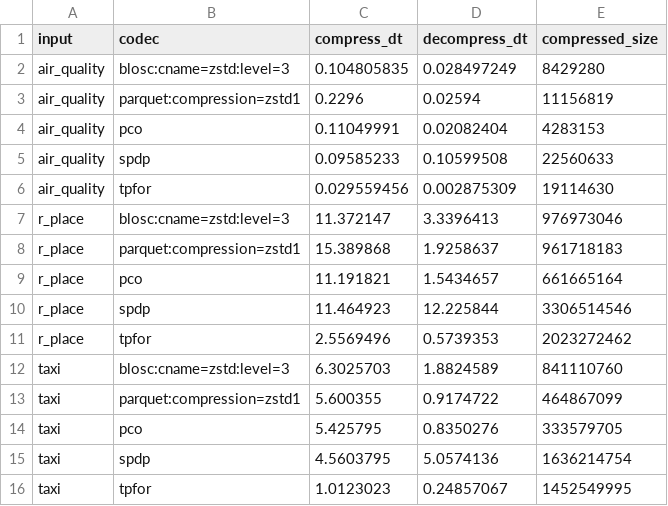
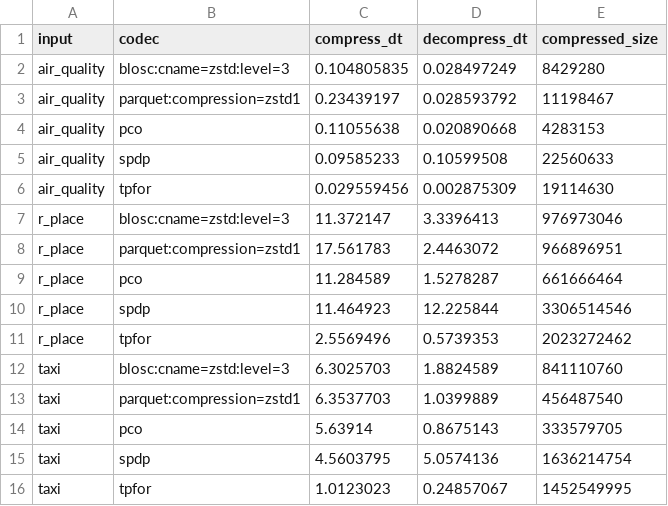
Before and after one commit to mwlon/pcodec, a CSV file: docs/benchmark_results/mbp_m3_max_rust1_82.csv (was docs/benchmark_results/mbp_m3_max.csv), drawn as a sheet.

```diff
--- a/docs/benchmark_results/mbp_m3_max.csv
+++ b/docs/benchmark_results/mbp_m3_max_rust1_82.csv
@@ -2,4 +2,4 @@ input,codec,compress_dt,decompress_dt,compressed_size
 air_quality,blosc:cname=zstd:level=3,0.104805835,0.028497249,8429280
-air_quality,parquet:compression=zstd1,0.2296,0.02594,11156819
-air_quality,pco,0.11049991,0.02082404,4283153
+air_quality,parquet:compression=zstd1,0.23439197,0.028593792,11198467
+air_quality,pco,0.11055638,0.020890668,4283153
 air_quality,spdp,0.09585233,0.10599508,22560633
@@ -7,4 +7,4 @@ air_quality,tpfor,0.029559456,0.002875309,19114630
 r_place,blosc:cname=zstd:level=3,11.372147,3.3396413,976973046
-r_place,parquet:compression=zstd1,15.389868,1.9258637,961718183
-r_place,pco,11.191821,1.5434657,661665164
+r_place,parquet:compression=zstd1,17.561783,2.4463072,966896951
+r_place,pco,11.284589,1.5278287,661666464
 r_place,spdp,11.464923,12.225844,3306514546
@@ -12,4 +12,4 @@ r_place,tpfor,2.5569496,0.5739353,2023272462
 taxi,blosc:cname=zstd:level=3,6.3025703,1.8824589,841110760
-taxi,parquet:compression=zstd1,5.600355,0.9174722,464867099
-taxi,pco,5.425795,0.8350276,333579705
+taxi,parquet:compression=zstd1,6.3537703,1.0399889,456487540
+taxi,pco,5.63914,0.8675143,333579705
 taxi,spdp,4.5603795,5.0574136,1636214754
```
Also changed, not shown: 7 other files.
